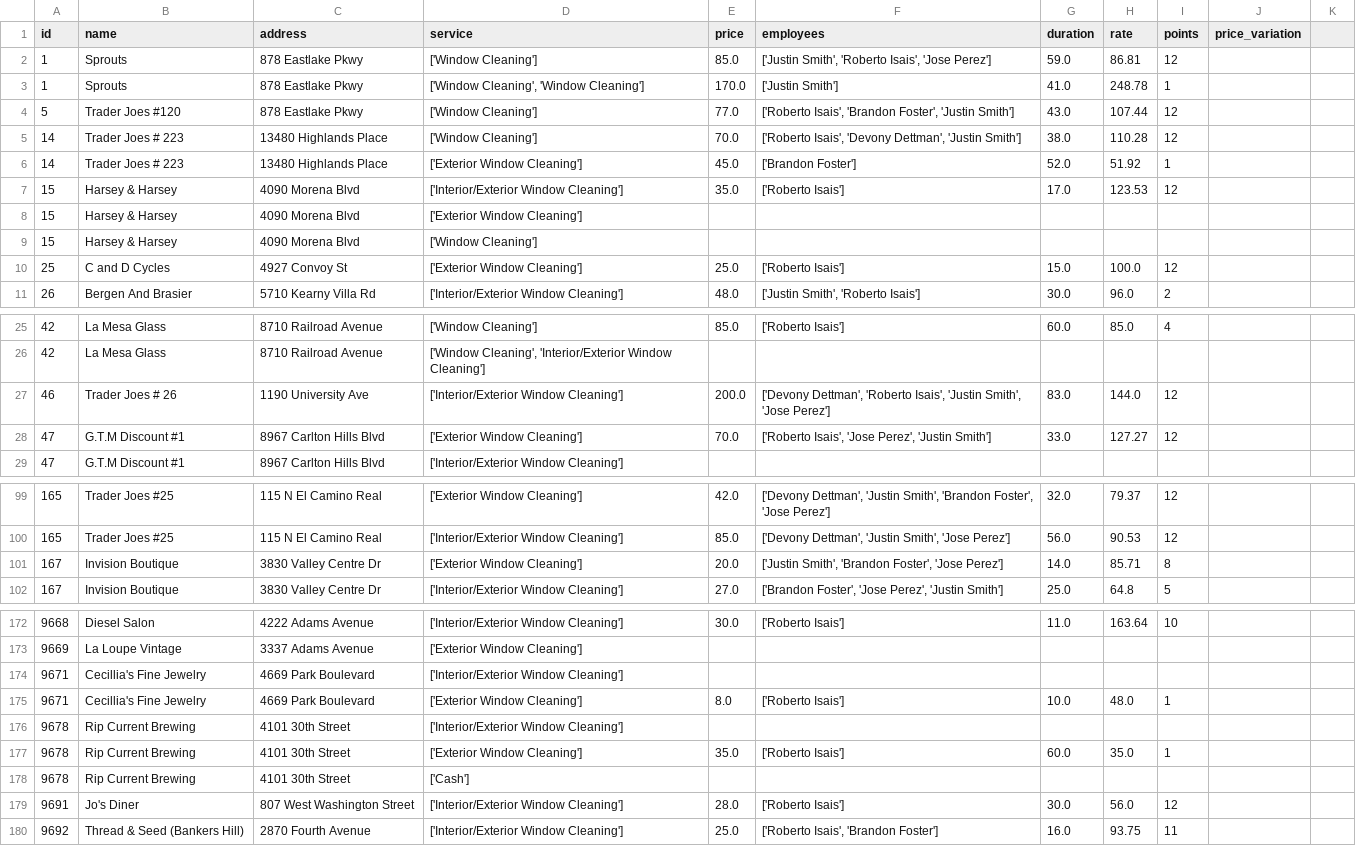
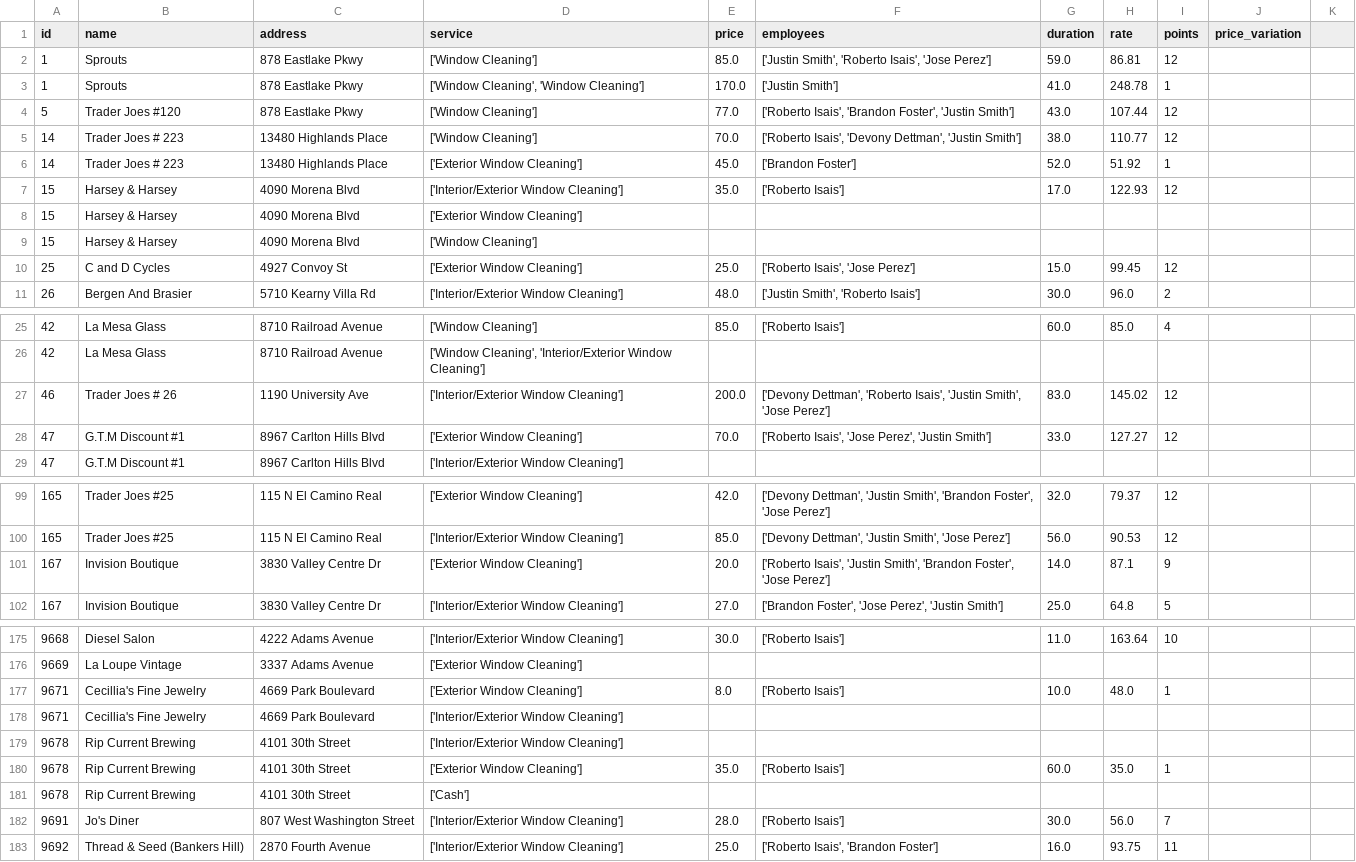
Before and after one commit to Symanity/cusjo, a CSV file: databases/window_magic_data/completed_evaluations.csv, drawn as a sheet; only a part is shown, gaps mark what is left out; the diff covers the shown part only.

```diff
--- a/databases/window_magic_data/completed_evaluations.csv
+++ b/databases/window_magic_data/completed_evaluations.csv
@@ -4,8 +4,8 @@ id,name,address,service,price,employees,duration,rate,points,price_variation
 5,Trader Joes #120,878 Eastlake Pkwy,['Window Cleaning'],77.0,"['Roberto Isais', 'Brandon Foster', 'Justin Smith']",43.0,107.44,12,
-14,Trader Joes # 223,13480 Highlands Place,['Window Cleaning'],70.0,"['Roberto Isais', 'Devony Dettman', 'Justin Smith']",38.0,110.28,12,
+14,Trader Joes # 223,13480 Highlands Place,['Window Cleaning'],70.0,"['Roberto Isais', 'Devony Dettman', 'Justin Smith']",38.0,110.77,12,
 14,Trader Joes # 223,13480 Highlands Place,['Exterior Window Cleaning'],45.0,['Brandon Foster'],52.0,51.92,1,
-15,Harsey & Harsey,4090 Morena Blvd,['Interior/Exterior Window Cleaning'],35.0,['Roberto Isais'],17.0,123.53,12,
+15,Harsey & Harsey,4090 Morena Blvd,['Interior/Exterior Window Cleaning'],35.0,['Roberto Isais'],17.0,122.93,12,
 15,Harsey & Harsey,4090 Morena Blvd,['Exterior Window Cleaning'],,,,,,
 15,Harsey & Harsey,4090 Morena Blvd,['Window Cleaning'],,,,,,
-25,C and D Cycles,4927 Convoy St,['Exterior Window Cleaning'],25.0,['Roberto Isais'],15.0,100.0,12,
+25,C and D Cycles,4927 Convoy St,['Exterior Window Cleaning'],25.0,"['Roberto Isais', 'Jose Perez']",15.0,99.45,12,
 26,Bergen And Brasier,5710 Kearny Villa Rd,['Interior/Exterior Window Cleaning'],48.0,"['Justin Smith', 'Roberto Isais']",30.0,96.0,2,
@@ -26,3 +26,3 @@ id,name,address,service,price,employees,duration,rate,points,price_variation
 42,La Mesa Glass,8710 Railroad Avenue,"['Window Cleaning', 'Interior/Exterior Window Cleaning']",,,,,,
-46,Trader Joes # 26,1190 University Ave,['Interior/Exterior Window Cleaning'],200.0,"['Devony Dettman', 'Roberto Isais', 'Justin Smith', 'Jose Perez']",83.0,144.0,12,
+46,Trader Joes # 26,1190 University Ave,['Interior/Exterior Window Cleaning'],200.0,"['Devony Dettman', 'Roberto Isais', 'Justin Smith', 'Jose Perez']",83.0,145.02,12,
 47,G.T.M Discount #1,8967 Carlton Hills Blvd,['Exterior Window Cleaning'],70.0,"['Roberto Isais', 'Jose Perez', 'Justin Smith']",33.0,127.27,12,
@@ -100,3 +100,3 @@ id,name,address,service,price,employees,duration,rate,points,price_variation
 165,Trader Joes #25,115 N El Camino Real,['Interior/Exterior Window Cleaning'],85.0,"['Devony Dettman', 'Justin Smith', 'Jose Perez']",56.0,90.53,12,
-167,Invision Boutique,3830 Valley Centre Dr,['Exterior Window Cleaning'],20.0,"['Justin Smith', 'Brandon Foster', 'Jose Perez']",14.0,85.71,8,
+167,Invision Boutique,3830 Valley Centre Dr,['Exterior Window Cleaning'],20.0,"['Roberto Isais', 'Justin Smith', 'Brandon Foster', 'Jose Perez']",14.0,87.1,9,
 167,Invision Boutique,3830 Valley Centre Dr,['Interior/Exterior Window Cleaning'],27.0,"['Brandon Foster', 'Jose Perez', 'Justin Smith']",25.0,64.8,5,
@@ -173,4 +176,4 @@ id,name,address,service,price,employees,duration,rate,points,price_variation
 9669,La Loupe Vintage,3337 Adams Avenue,['Exterior Window Cleaning'],,,,,,
+9671,Cecillia's Fine Jewelry,4669 Park Boulevard,['Exterior Window Cleaning'],8.0,['Roberto Isais'],10.0,48.0,1,
 9671,Cecillia's Fine Jewelry,4669 Park Boulevard,['Interior/Exterior Window Cleaning'],,,,,,
-9671,Cecillia's Fine Jewelry,4669 Park Boulevard,['Exterior Window Cleaning'],8.0,['Roberto Isais'],10.0,48.0,1,
 9678,Rip Current Brewing,4101 30th Street,['Interior/Exterior Window Cleaning'],,,,,,
@@ -178,3 +181,3 @@ id,name,address,service,price,employees,duration,rate,points,price_variation
 9678,Rip Current Brewing,4101 30th Street,['Cash'],,,,,,
-9691,Jo's Diner,807 West Washington Street,['Interior/Exterior Window Cleaning'],28.0,['Roberto Isais'],30.0,56.0,12,
+9691,Jo's Diner,807 West Washington Street,['Interior/Exterior Window Cleaning'],28.0,['Roberto Isais'],30.0,56.0,7,
 9692,Thread & Seed (Bankers Hill),2870 Fourth Avenue,['Interior/Exterior Window Cleaning'],25.0,"['Roberto Isais', 'Brandon Foster']",16.0,93.75,11,
```
Also changed, not shown: 7 added rows, 4 removed rows, 3 moved rows and 51 edited cells elsewhere in this file, databases/csv_complete_history/customers.csv, databases/window_magic_data/analyzed_data_points.csv, 4 other files.
